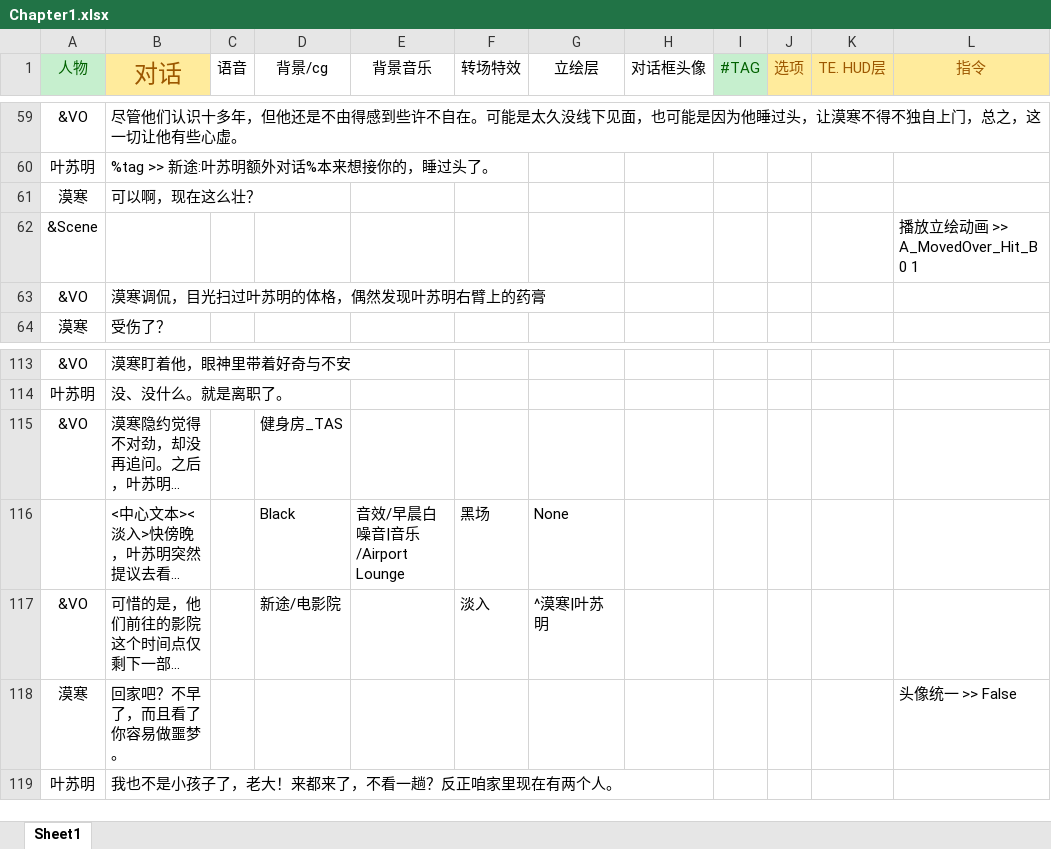
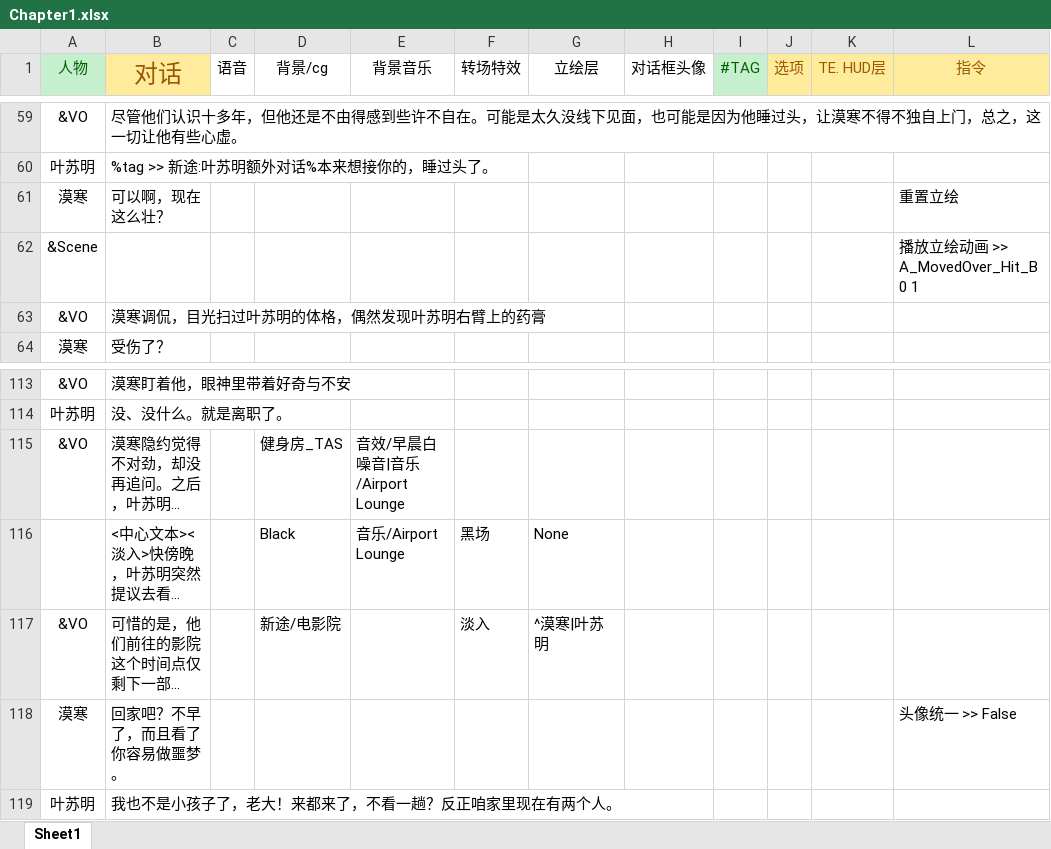
Before and after one commit to MoHanFox/Shina, an Excel workbook: Assets/StreamingAssets/Chapter/Chapter1.xlsx, sheet Sheet1, drawn as a sheet; only a part is shown, gaps mark what is left out; long unchanged cells end in …; values as stored, in another font and other column widths than the file's, no borders; the diff covers the shown part only; the diff names each change by its address in the sheet, - before the commit and + after, or states it on an @@ line.

```diff
--- a/Assets/StreamingAssets/Chapter/Chapter1.xlsx (sheet Sheet1)
+++ b/Assets/StreamingAssets/Chapter/Chapter1.xlsx (sheet Sheet1)
-L61 (指令): (empty)
+L61 (指令): 重置立绘
-E115 (背景音乐): (empty)
+E115 (背景音乐): 音效/早晨白噪音|音乐/Airport Lounge
-E116 (背景音乐): 音效/早晨白噪音|音乐/Airport Lounge
+E116 (背景音乐): 音乐/Airport Lounge
```
Also changed, not shown: 37 added rows, 3 removed rows and 6 edited cells elsewhere in this sheet, 5 other files.
